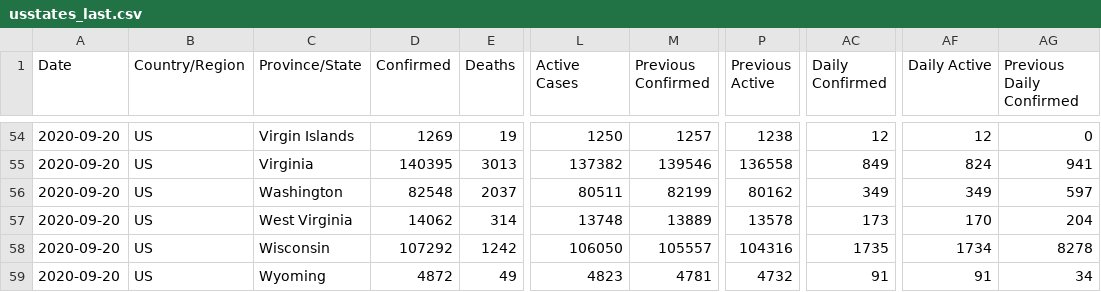
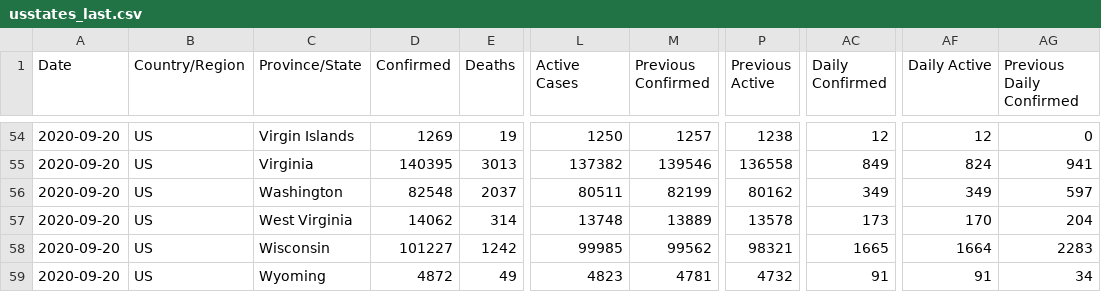
Before and after one commit to fmossott/COVID19-US, a CSV file: data/usstates_last.csv, drawn as a sheet; only a part is shown, gaps mark what is left out; the diff names each change by its address in the sheet, - before the commit and + after, or states it on an @@ line.

```diff
--- a/data/usstates_last.csv
+++ b/data/usstates_last.csv
-D58 (Confirmed): 107292
+D58 (Confirmed): 101227
-L58 (Active Cases): 106050
+L58 (Active Cases): 99985
-M58 (Previous Confirmed): 105557
+M58 (Previous Confirmed): 99562
-P58 (Previous Active): 104316
+P58 (Previous Active): 98321
-AC58 (Daily Confirmed): 1735
+AC58 (Daily Confirmed): 1665
-AF58 (Daily Active): 1734
+AF58 (Daily Active): 1664
-AG58 (Previous Daily Confirmed): 8278
+AG58 (Previous Daily Confirmed): 2283
```
Also changed, not shown: data/uscounties_last.csv, data/world_last.csv, 4 other files.
